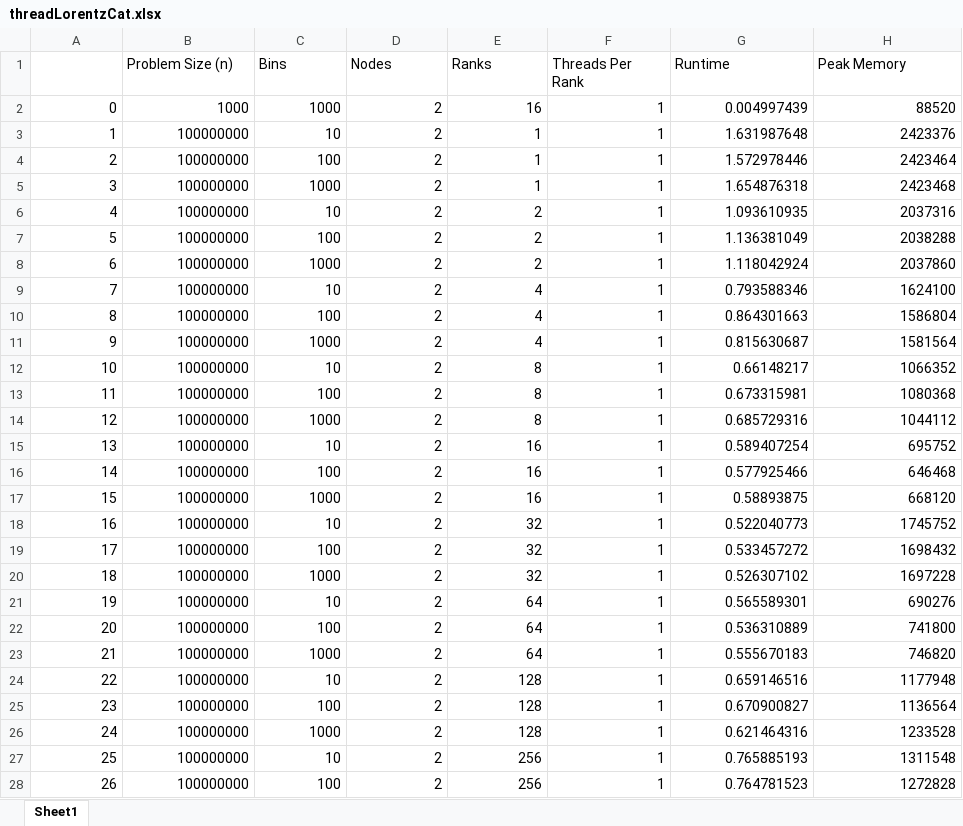
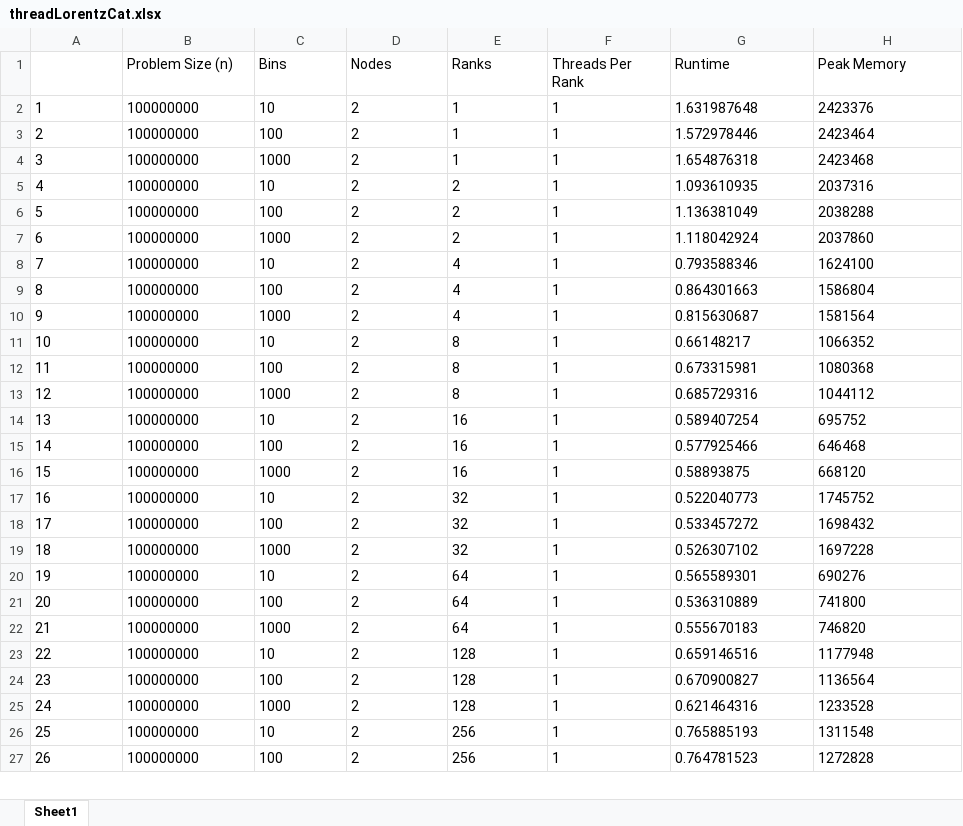
Before and after one commit to skbham/phys5v48, an Excel workbook: phys5v48hw/hw4/output/threadLorentz/threadLorentzCat.xlsx, sheet Sheet1, drawn as a sheet; only a part is shown; values as stored, in another font and other column widths than the file's, no borders; removed rows and columns are numbered as before the commit, all else as after; the diff covers the shown part only; the diff names each change by its address in the sheet, - before the commit and + after, or states it on an @@ line.

```diff
--- a/phys5v48hw/hw4/output/threadLorentz/threadLorentzCat.xlsx (sheet Sheet1)
+++ b/phys5v48hw/hw4/output/threadLorentz/threadLorentzCat.xlsx (sheet Sheet1)
-row 2: 0 | 1000 | 1000 | 2 | 16 | 1 | 0.004997439 | 88520
-A2:H27 alignment: right
+A2:H27 alignment: left
```
Also changed, not shown: cell formats elsewhere in this sheet, 6 other files.
